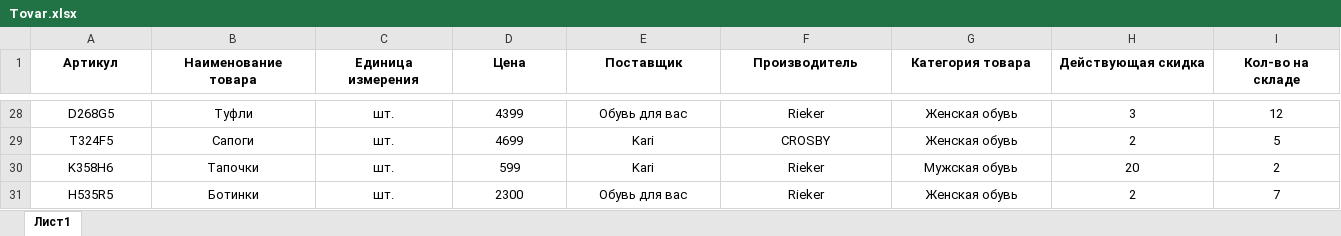
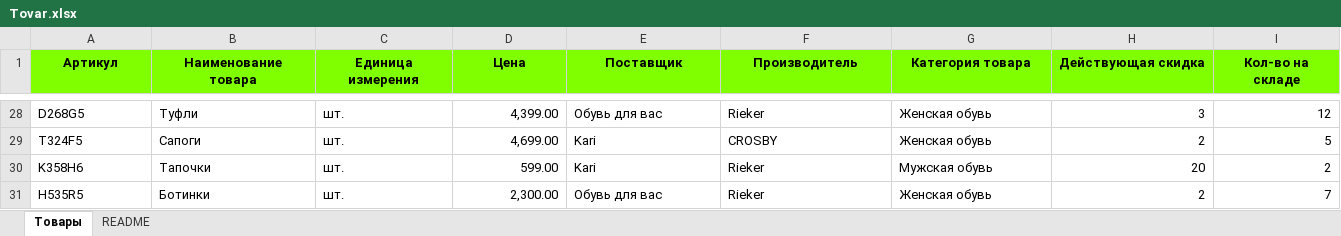
Before and after one commit to Artemiy6263/demekzamen, an Excel workbook: Tovar.xlsx, sheet Товары, drawn as a sheet; only a part is shown, gaps mark what is left out; values as stored, in another font and other column widths than the file's, no borders; conditional formats and table styles not drawn; the diff covers the shown part only; the diff names each change by its address in the sheet, - before the commit and + after, or states it on an @@ line.

```diff
--- a/Tovar.xlsx (sheet Товары)
+++ b/Tovar.xlsx (sheet Товары)
-sheet tab: Лист1
+sheet tab: Товары
+sheet tab: README
-A1:I1 fill: none
+A1:I1 fill: #7FFF00
-A28:C31 alignment: center
+A28:C31 alignment: left
-D28:D31 alignment: center
+D28:D31 alignment: right
-D28 (Цена): 4399
+D28 (Цена): 4,399.00
-E28:G31 alignment: center
+E28:G31 alignment: left
-H28:I31 alignment: center
+H28:I31 alignment: right
-D29 (Цена): 4699
+D29 (Цена): 4,699.00
-D30 (Цена): 599
+D30 (Цена): 599.00
-D31 (Цена): 2300
+D31 (Цена): 2,300.00
```
Also changed, not shown: 26 edited cells and cell formats elsewhere in this sheet, user_import.xlsx, Заказ_import.xlsx, 1 other file.
